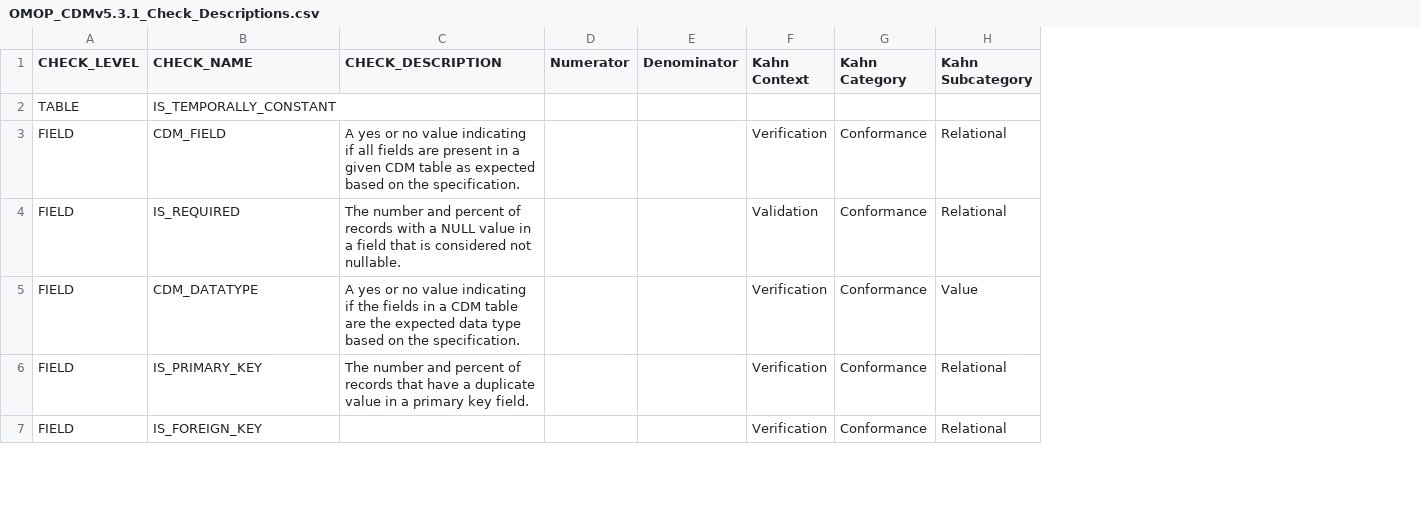
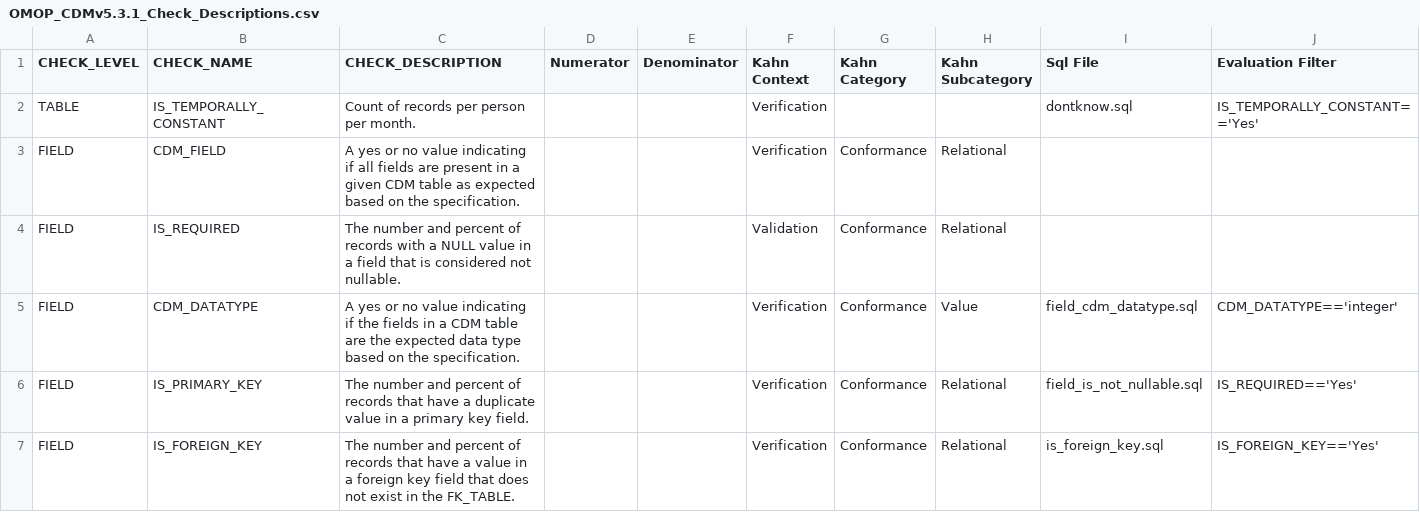
Before and after one commit to Miimansa/Miimansa-DQD, a CSV file: inst/csv/OMOP_CDMv5.3.1_Check_Descriptions.csv, drawn as a sheet; only a part is shown; the diff covers the shown part only; the diff names each change by its address in the sheet, - before the commit and + after, or states it on an @@ line.

Commit message:
Added more specifications to check descriptions file.

```diff
--- a/inst/csv/OMOP_CDMv5.3.1_Check_Descriptions.csv
+++ b/inst/csv/OMOP_CDMv5.3.1_Check_Descriptions.csv
+column I (Sql File), rows 2-7: dontknow.sql |  |  | field_cdm_datatype.sql | field_is_not_nullable.sql | is_foreign_key.sql
+column J (Evaluation Filter), rows 2-7: IS_TEMPORALLY_CONSTANT=='Yes' |  |  | CDM_DATATYPE=='integer' | IS_REQUIRED=='Yes' | IS_FOREIGN_KEY=='Yes'
-C2 (CHECK_DESCRIPTION): (empty)
+C2 (CHECK_DESCRIPTION): Count of records per person per month.
-F2 (Kahn Context): (empty)
+F2 (Kahn Context): Verification
-C7 (CHECK_DESCRIPTION): (empty)
+C7 (CHECK_DESCRIPTION): The number and percent of records that have a value in a foreign key field that does not exist in the FK_TABLE.
```
Also changed, not shown: 4 removed rows and 14 edited cells elsewhere in this file.
